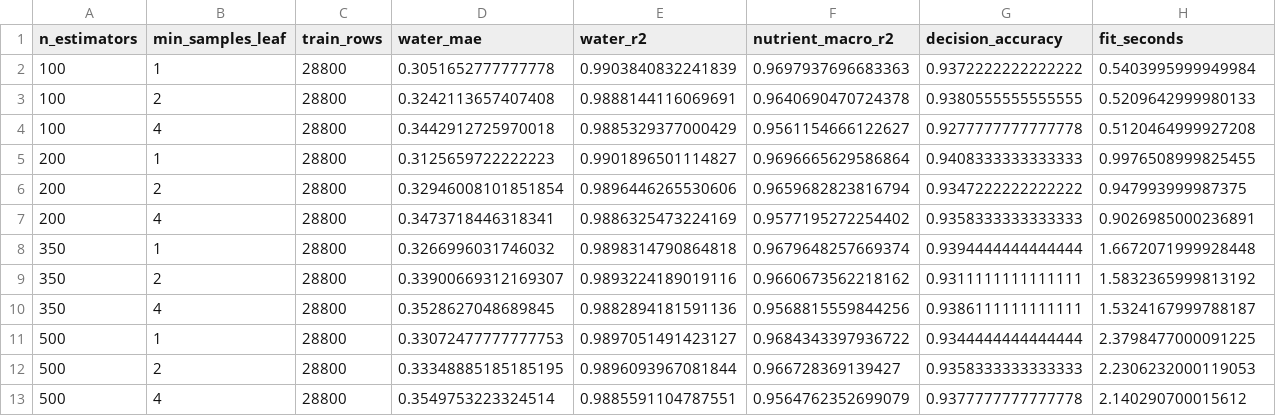
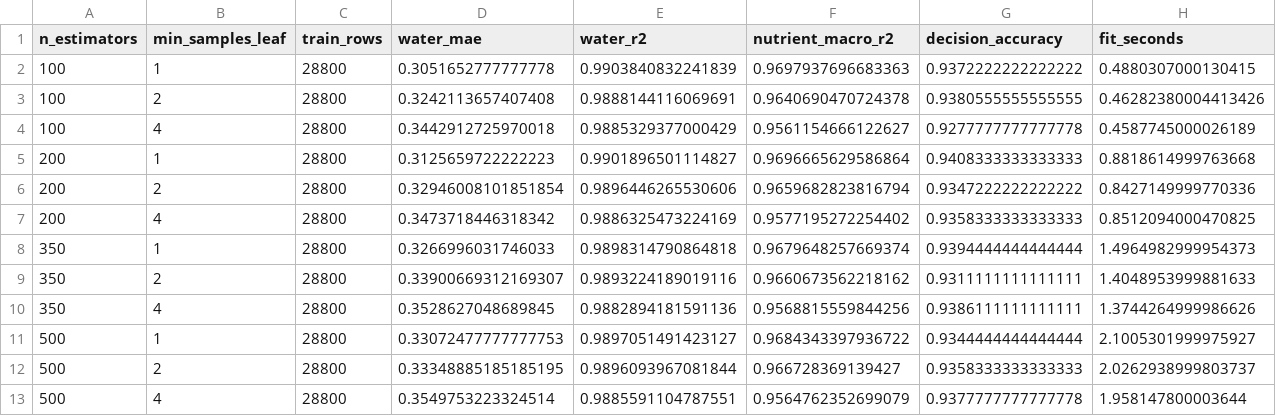
Before and after one commit to isa-1211/ZhiRun, a CSV file: paper/figures/iteration_parameter_sensitivity.csv, drawn as a sheet.

```diff
--- a/paper/figures/iteration_parameter_sensitivity.csv
+++ b/paper/figures/iteration_parameter_sensitivity.csv
@@ -1,13 +1,13 @@
 n_estimators,min_samples_leaf,train_rows,water_mae,water_r2,nutrient_macro_r2,decision_accuracy,fit_seconds
-100,1,28800,0.3051652777777778,0.9903840832241839,0.9697937696683363,0.9372222222222222,0.5403995999949984
-100,2,28800,0.3242113657407408,0.9888144116069691,0.9640690470724378,0.9380555555555555,0.5209642999980133
-100,4,28800,0.3442912725970018,0.9885329377000429,0.9561154666122627,0.9277777777777778,0.5120464999927208
-200,1,28800,0.3125659722222223,0.9901896501114827,0.9696665629586864,0.9408333333333333,0.9976508999825455
-200,2,28800,0.32946008101851854,0.9896446265530606,0.9659682823816794,0.9347222222222222,0.947993999987375
-200,4,28800,0.3473718446318341,0.9886325473224169,0.9577195272254402,0.9358333333333333,0.9026985000236891
-350,1,28800,0.3266996031746032,0.9898314790864818,0.9679648257669374,0.9394444444444444,1.6672071999928448
-350,2,28800,0.33900669312169307,0.9893224189019116,0.9660673562218162,0.9311111111111111,1.5832365999813192
-350,4,28800,0.3528627048689845,0.9882894181591136,0.9568815559844256,0.9386111111111111,1.5324167999788187
-500,1,28800,0.33072477777777753,0.9897051491423127,0.9684343397936722,0.9344444444444444,2.3798477000091225
-500,2,28800,0.33348885185185195,0.9896093967081844,0.966728369139427,0.9358333333333333,2.2306232000119053
-500,4,28800,0.3549753223324514,0.9885591104787551,0.9564762352699079,0.9377777777777778,2.140290700015612
+100,1,28800,0.3051652777777778,0.9903840832241839,0.9697937696683363,0.9372222222222222,0.4880307000130415
+100,2,28800,0.3242113657407408,0.9888144116069691,0.9640690470724378,0.9380555555555555,0.46282380004413426
+100,4,28800,0.3442912725970018,0.9885329377000429,0.9561154666122627,0.9277777777777778,0.4587745000026189
+200,1,28800,0.3125659722222223,0.9901896501114827,0.9696665629586864,0.9408333333333333,0.8818614999763668
+200,2,28800,0.32946008101851854,0.9896446265530606,0.9659682823816794,0.9347222222222222,0.8427149999770336
+200,4,28800,0.3473718446318342,0.9886325473224169,0.9577195272254402,0.9358333333333333,0.8512094000470825
+350,1,28800,0.3266996031746033,0.9898314790864818,0.9679648257669374,0.9394444444444444,1.4964982999954373
+350,2,28800,0.33900669312169307,0.9893224189019116,0.9660673562218162,0.9311111111111111,1.4048953999881633
+350,4,28800,0.3528627048689845,0.9882894181591136,0.9568815559844256,0.9386111111111111,1.3744264999986626
+500,1,28800,0.33072477777777753,0.9897051491423127,0.9684343397936722,0.9344444444444444,2.1005301999975927
+500,2,28800,0.33348885185185195,0.9896093967081844,0.966728369139427,0.9358333333333333,2.0262938999803737
+500,4,28800,0.3549753223324514,0.9885591104787551,0.9564762352699079,0.9377777777777778,1.958147800003644
```
Also changed, not shown: paper/figures/iteration_learning_curve_raw.csv, 54 other files.
